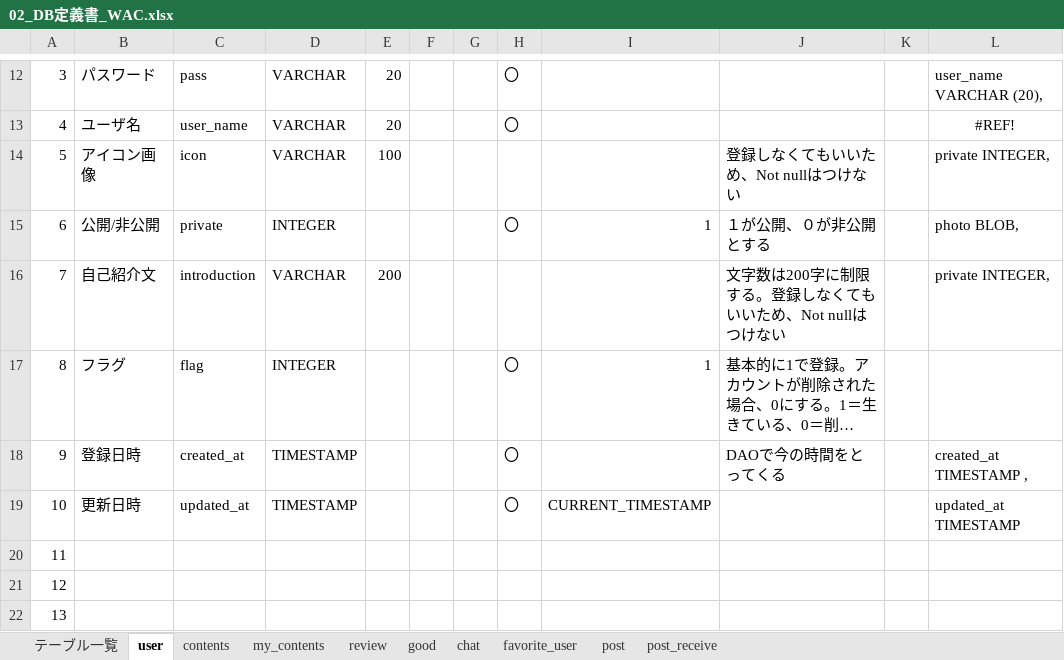
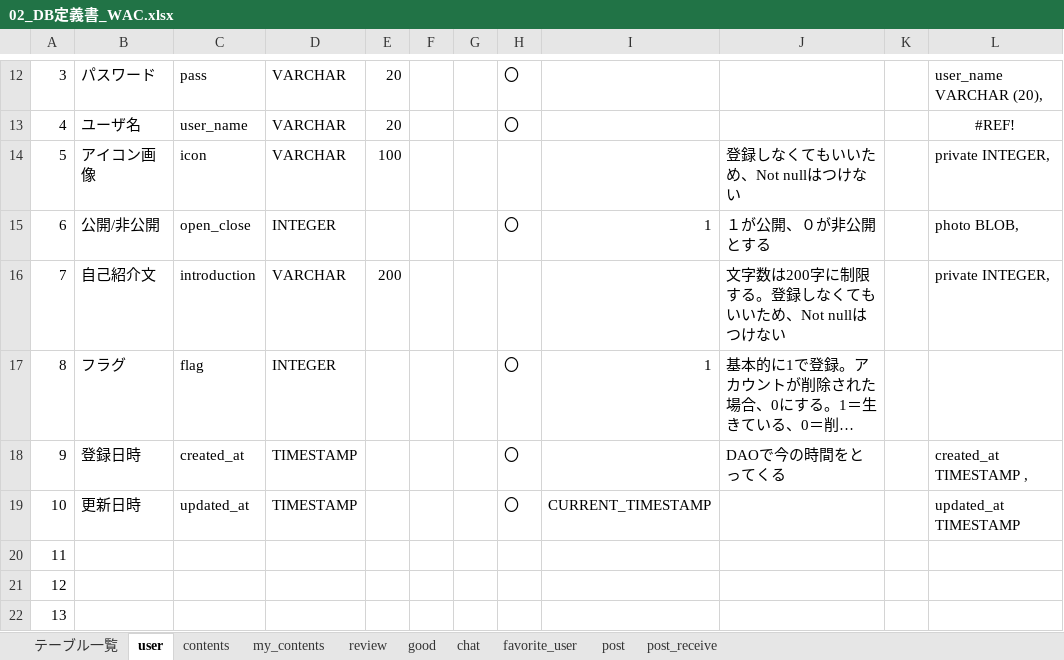
Before and after one commit to plusdojo2024/A2, an Excel workbook: doc/2_外部設計書/02_DB定義書_WAC.xlsx, sheet user, drawn as a sheet; only a part is shown, gaps mark what is left out; long unchanged cells end in …; values as stored, in another font and other column widths than the file's, no borders; the diff names each change by its address in the sheet, - before the commit and + after, or states it on an @@ line.

```diff
--- a/doc/2_外部設計書/02_DB定義書_WAC.xlsx (sheet user)
+++ b/doc/2_外部設計書/02_DB定義書_WAC.xlsx (sheet user)
-C15: private
+C15: open_close
```
Also changed, not shown: sheet good, doc/3_内部設計書/03_ファイル構成一覧表_WACー.xlsx, 1 other file.
